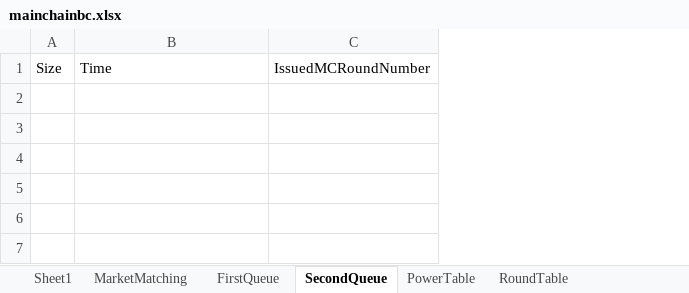
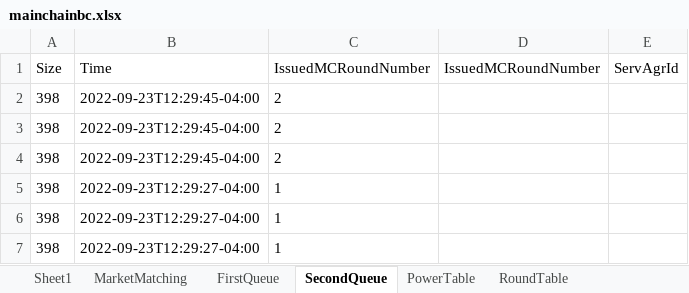
Before and after one commit to CSSL-UConn/chainboost-release, an Excel workbook: simulation/manage/simulation/mainchainbc.xlsx, sheet SecondQueue, drawn as a sheet; values as stored, in another font and other column widths than the file's, no borders; 1 other sheet too large or unreadable and not compared; the diff names each change by its address in the sheet, - before the commit and + after, or states it on an @@ line.

Commit message:
issue #14 done

```diff
--- a/simulation/manage/simulation/mainchainbc.xlsx (sheet SecondQueue)
+++ b/simulation/manage/simulation/mainchainbc.xlsx (sheet SecondQueue)
+column C (IssuedMCRoundNumber), empty
+column E (ServAgrId), empty
+row 2: 398 | 2022-09-23T12:29:45-04:00 | 2
+row 3: 398 | 2022-09-23T12:29:45-04:00 | 2
+row 4: 398 | 2022-09-23T12:29:45-04:00 | 2
+row 5: 398 | 2022-09-23T12:29:27-04:00 | 1
+row 6: 398 | 2022-09-23T12:29:27-04:00 | 1
+row 7: 398 | 2022-09-23T12:29:27-04:00 | 1
```
Also changed, not shown: sheet MarketMatching, sheet RoundTable, sheet OverallEvaluation, sheet FirstQueue, other sheet tabs, simulation/manage/simulation/sidechainbc.xlsx, 3 other files.
